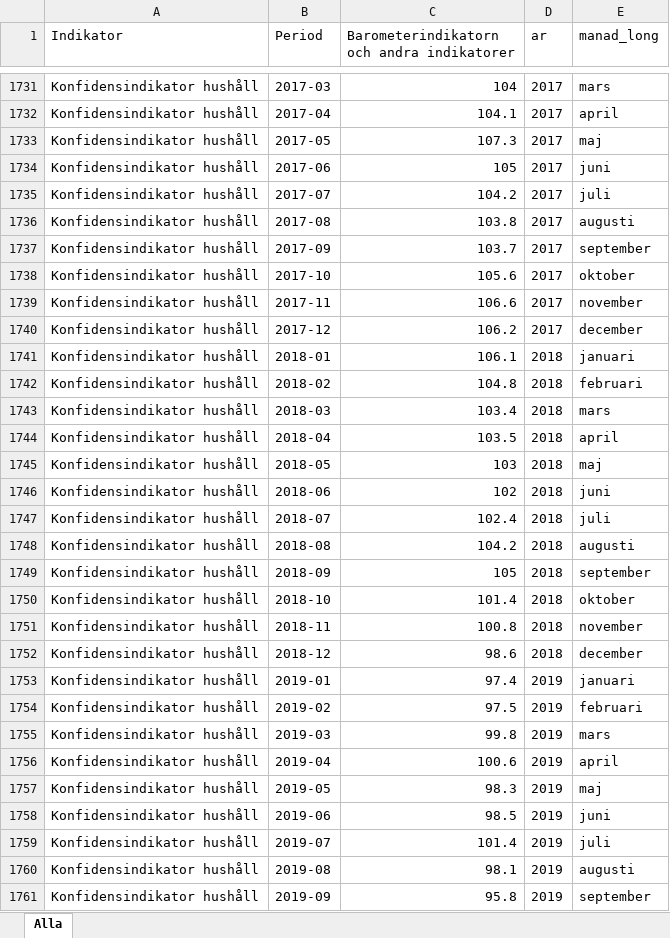
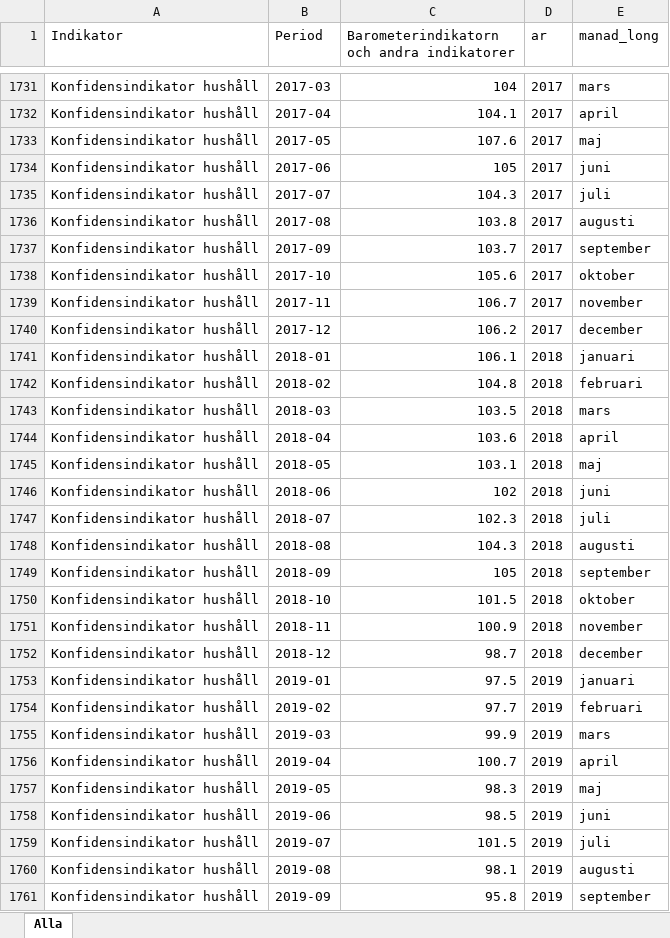
Before and after one commit to Region-Dalarna/laget_i_Dalarna, an Excel workbook: Data/konjunkturbarometern.xlsx, sheet Alla, drawn as a sheet; only a part is shown, gaps mark what is left out; values as stored, in another font and other column widths than the file's, no borders; the diff covers the shown part only; the diff names each change by its address in the sheet, - before the commit and + after, or states it on an @@ line.

```diff
--- a/Data/konjunkturbarometern.xlsx (sheet Alla)
+++ b/Data/konjunkturbarometern.xlsx (sheet Alla)
-C1733: 107.3
+C1733: 107.6
-C1735: 104.2
+C1735: 104.3
-C1739: 106.6
+C1739: 106.7
-C1743: 103.4
+C1743: 103.5
-C1744: 103.5
+C1744: 103.6
-C1745: 103
+C1745: 103.1
-C1747: 102.4
+C1747: 102.3
-C1748: 104.2
+C1748: 104.3
-C1750: 101.4
+C1750: 101.5
-C1751: 100.8
+C1751: 100.9
-C1752: 98.6
+C1752: 98.7
-C1753: 97.4
+C1753: 97.5
-C1754: 97.5
+C1754: 97.7
-C1755: 99.8
+C1755: 99.9
-C1756: 100.6
+C1756: 100.7
-C1759: 101.4
+C1759: 101.5
```
Also changed, not shown: 6 added rows and 608 edited cells elsewhere in this sheet, Data/BNP.xlsx, Data/arbetsloshet_kommun.xlsx, 11 other files.
